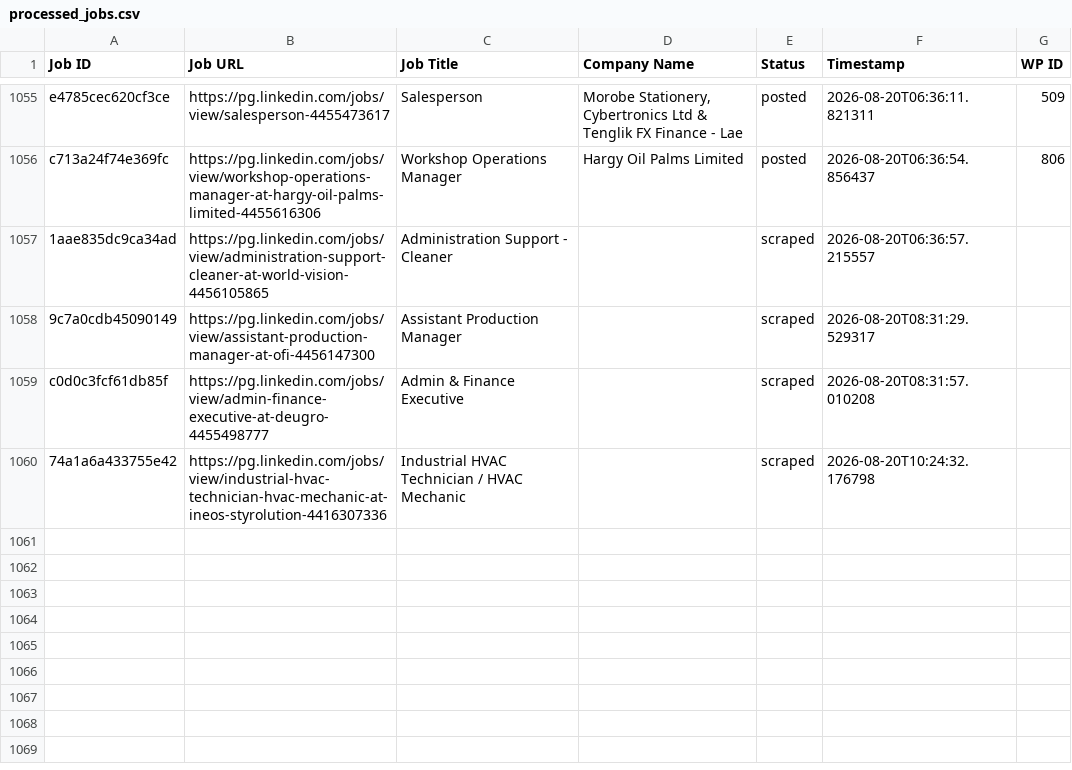
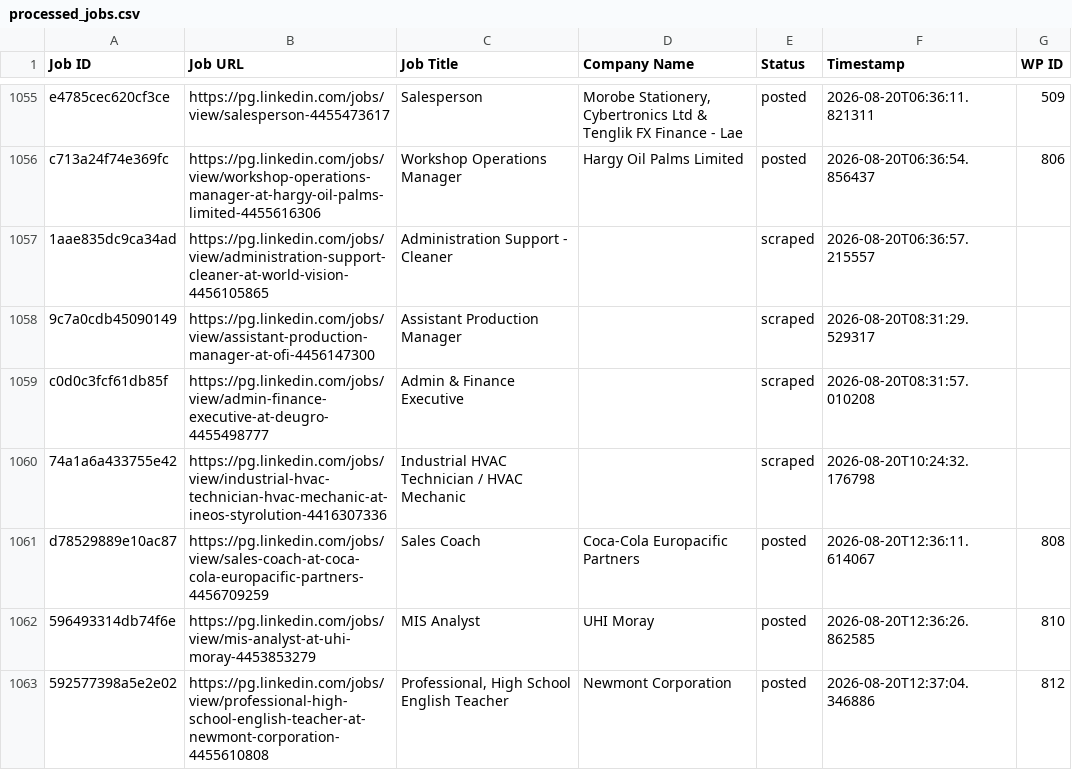
Before and after one commit to innovationinc2000/pg, a CSV file: processed_jobs.csv, drawn as a sheet; only a part is shown, gaps mark what is left out; the diff names each change by its address in the sheet, - before the commit and + after, or states it on an @@ line.

```diff
--- a/processed_jobs.csv
+++ b/processed_jobs.csv
+row 1061: d78529889e10ac87 | https://pg.linkedin.com/jobs/view/sales-coach-at-coca-cola-europacific-partners-4456709259 | Sales Coach | Coca-Cola Europacific Partners | posted | 2026-08-20T12:36:11.614067 | 808
+row 1062: 596493314db74f6e | https://pg.linkedin.com/jobs/view/mis-analyst-at-uhi-moray-4453853279 | MIS Analyst | UHI Moray | posted | 2026-08-20T12:36:26.862585 | 810
+row 1063: 592577398a5e2e02 | https://pg.linkedin.com/jobs/view/professional-high-school-english-teacher-at-newmont-corporation-4455610808 | Professional, High School English Teacher | Newmont Corporation | posted | 2026-08-20T12:37:04.346886 | 812
```
